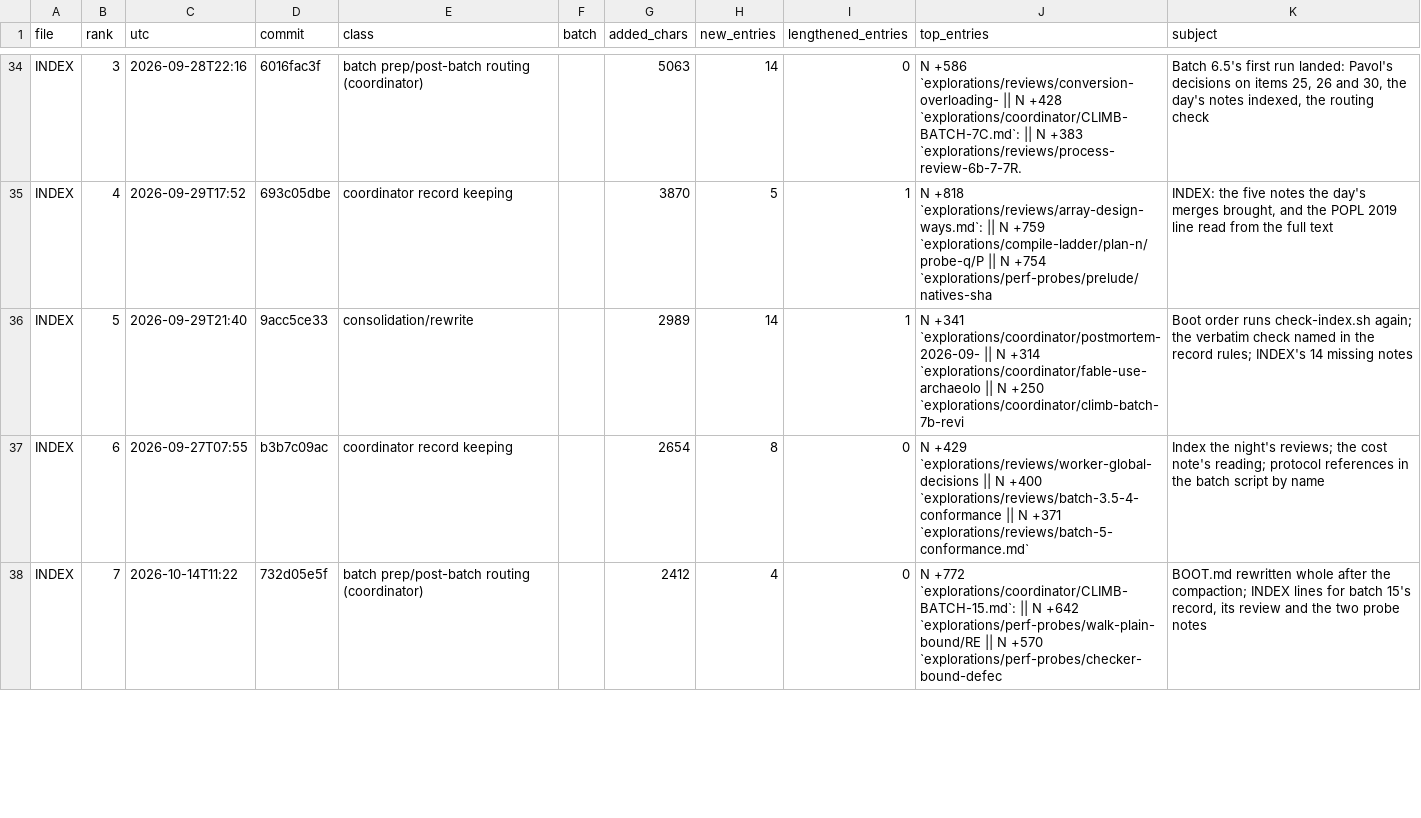
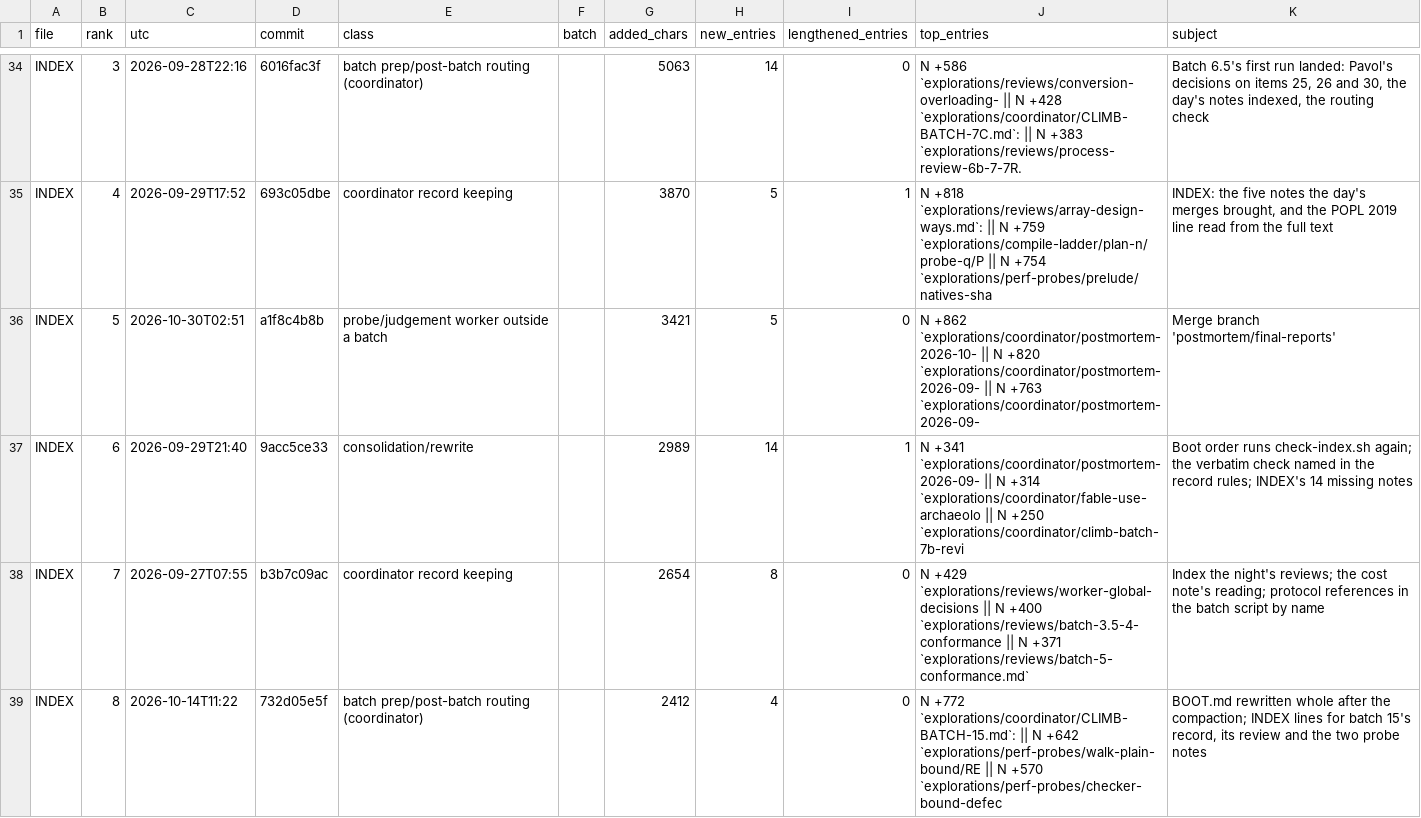
Before and after one commit to palimondo/fortress, a CSV file: explorations/coordinator/process-engineering/record-growth/top-additions.csv, drawn as a sheet; only a part is shown, gaps mark what is left out; the diff covers the shown part only.

```diff
--- a/explorations/coordinator/process-engineering/record-growth/top-additions.csv
+++ b/explorations/coordinator/process-engineering/record-growth/top-additions.csv
@@ -35,4 +35,5 @@ INDEX,3,2026-09-28T22:16,6016fac3f,batch prep/post-batch routing (coordinator),,
 INDEX,4,2026-09-29T17:52,693c05dbe,coordinator record keeping,,3870,5,1,N +818 `explorations/reviews/array-design-ways.md`:  || N +759 `explorations/compile-ladder/plan-n/probe-q/P || N +754 `explorations/perf-probes/prelude/natives-sha,"INDEX: the five notes the day's merges brought, and the POPL 2019 line read from the full text"
-INDEX,5,2026-09-29T21:40,9acc5ce33,consolidation/rewrite,,2989,14,1,N +341 `explorations/coordinator/postmortem-2026-09- || N +314 `explorations/coordinator/fable-use-archaeolo || N +250 `explorations/coordinator/climb-batch-7b-revi,Boot order runs check-index.sh again; the verbatim check named in the record rules; INDEX's 14 missing notes
-INDEX,6,2026-09-27T07:55,b3b7c09ac,coordinator record keeping,,2654,8,0,N +429 `explorations/reviews/worker-global-decisions || N +400 `explorations/reviews/batch-3.5-4-conformance || N +371 `explorations/reviews/batch-5-conformance.md`,Index the night's reviews; the cost note's reading; protocol references in the batch script by name
-INDEX,7,2026-10-14T11:22,732d05e5f,batch prep/post-batch routing (coordinator),,2412,4,0,N +772 `explorations/coordinator/CLIMB-BATCH-15.md`: || N +642 `explorations/perf-probes/walk-plain-bound/RE || N +570 `explorations/perf-probes/checker-bound-defec,"BOOT.md rewritten whole after the compaction; INDEX lines for batch 15's record, its review and the two probe notes"
+INDEX,5,2026-10-30T02:51,a1f8c4b8b,probe/judgement worker outside a batch,,3421,5,0,N +862 `explorations/coordinator/postmortem-2026-10- || N +820 `explorations/coordinator/postmortem-2026-09- || N +763 `explorations/coordinator/postmortem-2026-09-,Merge branch 'postmortem/final-reports'
+INDEX,6,2026-09-29T21:40,9acc5ce33,consolidation/rewrite,,2989,14,1,N +341 `explorations/coordinator/postmortem-2026-09- || N +314 `explorations/coordinator/fable-use-archaeolo || N +250 `explorations/coordinator/climb-batch-7b-revi,Boot order runs check-index.sh again; the verbatim check named in the record rules; INDEX's 14 missing notes
+INDEX,7,2026-09-27T07:55,b3b7c09ac,coordinator record keeping,,2654,8,0,N +429 `explorations/reviews/worker-global-decisions || N +400 `explorations/reviews/batch-3.5-4-conformance || N +371 `explorations/reviews/batch-5-conformance.md`,Index the night's reviews; the cost note's reading; protocol references in the batch script by name
+INDEX,8,2026-10-14T11:22,732d05e5f,batch prep/post-batch routing (coordinator),,2412,4,0,N +772 `explorations/coordinator/CLIMB-BATCH-15.md`: || N +642 `explorations/perf-probes/walk-plain-bound/RE || N +570 `explorations/perf-probes/checker-bound-defec,"BOOT.md rewritten whole after the compaction; INDEX lines for batch 15's record, its review and the two probe notes"
```
Also changed, not shown: 1 removed row and 8 edited cells elsewhere in this file, explorations/coordinator/process-engineering/record-growth/by-day.csv, explorations/coordinator/process-engineering/record-growth/per-batch.csv, 3 other files.
